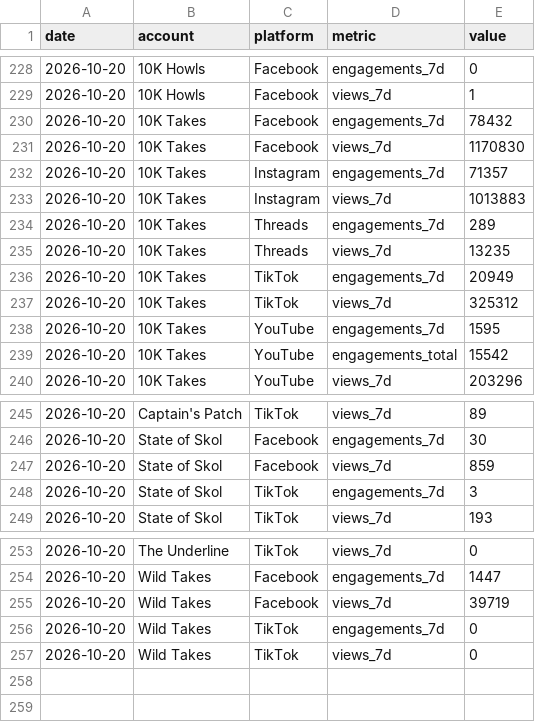
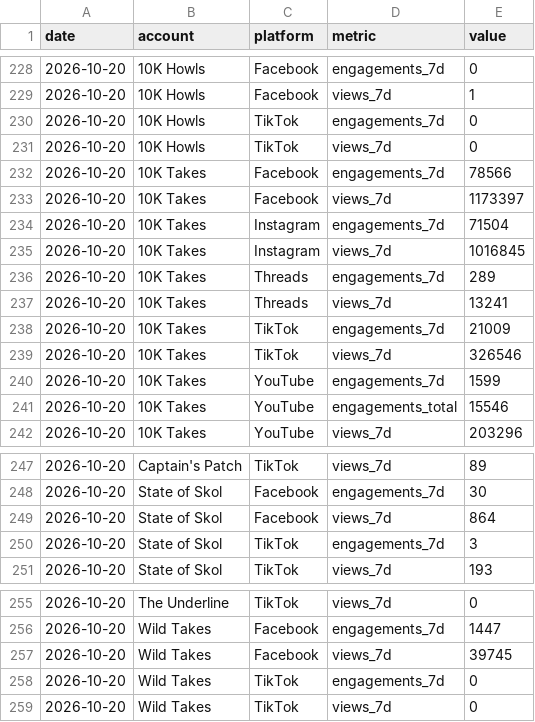
Before and after one commit to 10000takes/10k-takes-data, a CSV file: metrics.csv, drawn as a sheet; only a part is shown, gaps mark what is left out.

```diff
--- a/metrics.csv
+++ b/metrics.csv
@@ -229,12 +229,14 @@ date,account,platform,metric,value
 2026-10-20,10K Howls,Facebook,views_7d,1
-2026-10-20,10K Takes,Facebook,engagements_7d,78432
-2026-10-20,10K Takes,Facebook,views_7d,1170830
-2026-10-20,10K Takes,Instagram,engagements_7d,71357
-2026-10-20,10K Takes,Instagram,views_7d,1013883
+2026-10-20,10K Howls,TikTok,engagements_7d,0
+2026-10-20,10K Howls,TikTok,views_7d,0
+2026-10-20,10K Takes,Facebook,engagements_7d,78566
+2026-10-20,10K Takes,Facebook,views_7d,1173397
+2026-10-20,10K Takes,Instagram,engagements_7d,71504
+2026-10-20,10K Takes,Instagram,views_7d,1016845
 2026-10-20,10K Takes,Threads,engagements_7d,289
-2026-10-20,10K Takes,Threads,views_7d,13235
-2026-10-20,10K Takes,TikTok,engagements_7d,20949
-2026-10-20,10K Takes,TikTok,views_7d,325312
-2026-10-20,10K Takes,YouTube,engagements_7d,1595
-2026-10-20,10K Takes,YouTube,engagements_total,15542
+2026-10-20,10K Takes,Threads,views_7d,13241
+2026-10-20,10K Takes,TikTok,engagements_7d,21009
+2026-10-20,10K Takes,TikTok,views_7d,326546
+2026-10-20,10K Takes,YouTube,engagements_7d,1599
+2026-10-20,10K Takes,YouTube,engagements_total,15546
 2026-10-20,10K Takes,YouTube,views_7d,203296
@@ -246,3 +248,3 @@ date,account,platform,metric,value
 2026-10-20,State of Skol,Facebook,engagements_7d,30
-2026-10-20,State of Skol,Facebook,views_7d,859
+2026-10-20,State of Skol,Facebook,views_7d,864
 2026-10-20,State of Skol,TikTok,engagements_7d,3
@@ -254,3 +256,3 @@ date,account,platform,metric,value
 2026-10-20,Wild Takes,Facebook,engagements_7d,1447
-2026-10-20,Wild Takes,Facebook,views_7d,39719
+2026-10-20,Wild Takes,Facebook,views_7d,39745
 2026-10-20,Wild Takes,TikTok,engagements_7d,0
```
Also changed, not shown: followers.csv.
